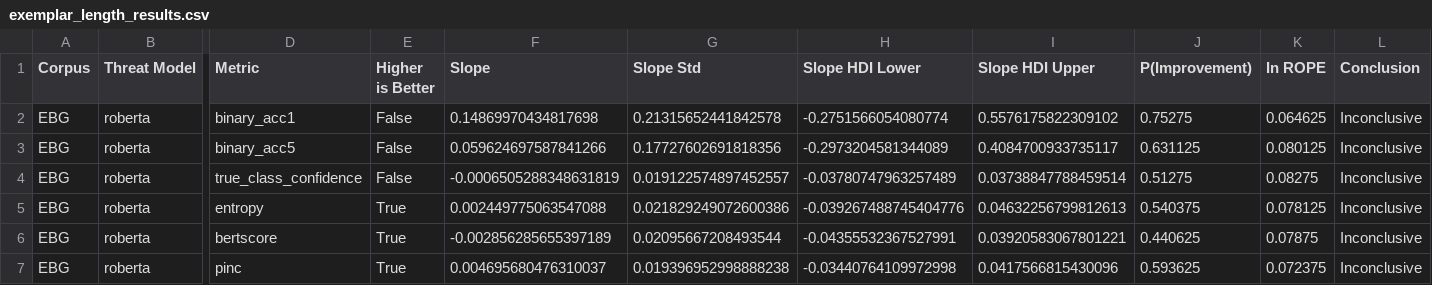
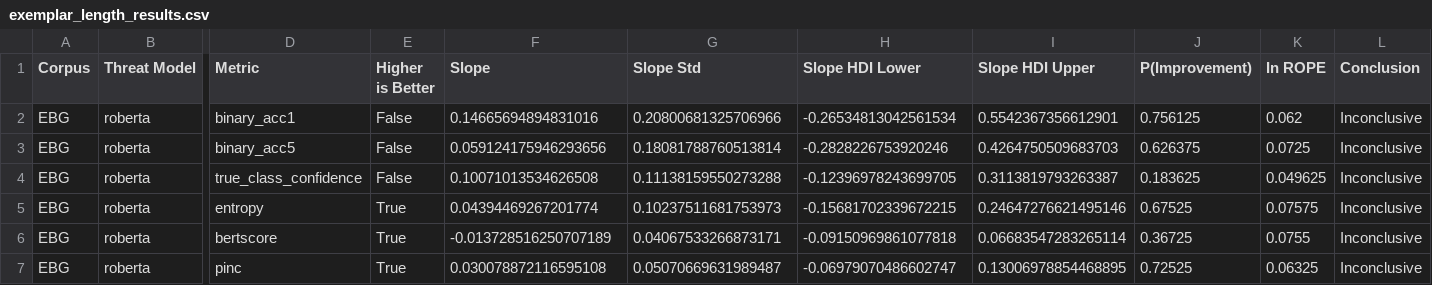
Before and after one commit to Wang-Haining/llms_as_defense, a CSV file: results/exemplar_length_analysis_rq3.2/exemplar_length_results.csv, drawn as a sheet; only a part is shown, gaps mark what is left out; the diff names each change by its address in the sheet, - before the commit and + after, or states it on an @@ line.

```diff
--- a/results/exemplar_length_analysis_rq3.2/exemplar_length_results.csv
+++ b/results/exemplar_length_analysis_rq3.2/exemplar_length_results.csv
-F2 (Slope): 0.14869970434817698
+F2 (Slope): 0.14665694894831016
-G2 (Slope Std): 0.21315652441842578
+G2 (Slope Std): 0.20800681325706966
-H2 (Slope HDI Lower): -0.2751566054080774
+H2 (Slope HDI Lower): -0.26534813042561534
-I2 (Slope HDI Upper): 0.5576175822309102
+I2 (Slope HDI Upper): 0.5542367356612901
-J2 (P(Improvement)): 0.75275
+J2 (P(Improvement)): 0.756125
-K2 (In ROPE): 0.064625
+K2 (In ROPE): 0.062
-F3 (Slope): 0.059624697587841266
+F3 (Slope): 0.059124175946293656
-G3 (Slope Std): 0.17727602691818356
+G3 (Slope Std): 0.18081788760513814
-H3 (Slope HDI Lower): -0.2973204581344089
+H3 (Slope HDI Lower): -0.2828226753920246
-I3 (Slope HDI Upper): 0.4084700933735117
+I3 (Slope HDI Upper): 0.4264750509683703
-J3 (P(Improvement)): 0.631125
+J3 (P(Improvement)): 0.626375
-K3 (In ROPE): 0.080125
+K3 (In ROPE): 0.0725
-F4 (Slope): -0.0006505288348631819
+F4 (Slope): 0.10071013534626508
-G4 (Slope Std): 0.019122574897452557
+G4 (Slope Std): 0.11138159550273288
-H4 (Slope HDI Lower): -0.03780747963257489
+H4 (Slope HDI Lower): -0.12396978243699705
-I4 (Slope HDI Upper): 0.03738847788459514
+I4 (Slope HDI Upper): 0.3113819793263387
-J4 (P(Improvement)): 0.51275
+J4 (P(Improvement)): 0.183625
-K4 (In ROPE): 0.08275
+K4 (In ROPE): 0.049625
-F5 (Slope): 0.002449775063547088
+F5 (Slope): 0.04394469267201774
-G5 (Slope Std): 0.021829249072600386
+G5 (Slope Std): 0.10237511681753973
-H5 (Slope HDI Lower): -0.039267488745404776
+H5 (Slope HDI Lower): -0.15681702339672215
-I5 (Slope HDI Upper): 0.04632256799812613
+I5 (Slope HDI Upper): 0.24647276621495146
-J5 (P(Improvement)): 0.540375
+J5 (P(Improvement)): 0.67525
-K5 (In ROPE): 0.078125
+K5 (In ROPE): 0.07575
-F6 (Slope): -0.002856285655397189
+F6 (Slope): -0.013728516250707189
-G6 (Slope Std): 0.02095667208493544
+G6 (Slope Std): 0.04067533266873171
-H6 (Slope HDI Lower): -0.04355532367527991
+H6 (Slope HDI Lower): -0.09150969861077818
-I6 (Slope HDI Upper): 0.03920583067801221
+I6 (Slope HDI Upper): 0.06683547283265114
-J6 (P(Improvement)): 0.440625
+J6 (P(Improvement)): 0.36725
-K6 (In ROPE): 0.07875
+K6 (In ROPE): 0.0755
-F7 (Slope): 0.004695680476310037
+F7 (Slope): 0.030078872116595108
-G7 (Slope Std): 0.019396952998888238
+G7 (Slope Std): 0.05070669631989487
-H7 (Slope HDI Lower): -0.03440764109972998
+H7 (Slope HDI Lower): -0.06979070486602747
-I7 (Slope HDI Upper): 0.0417566815430096
+I7 (Slope HDI Upper): 0.13006978854468895
-J7 (P(Improvement)): 0.593625
+J7 (P(Improvement)): 0.72525
-K7 (In ROPE): 0.072375
+K7 (In ROPE): 0.06325
```
Also changed, not shown: results/exemplar_length_analysis_rq3.2/effect_direction_summary.csv, 7 other files.
